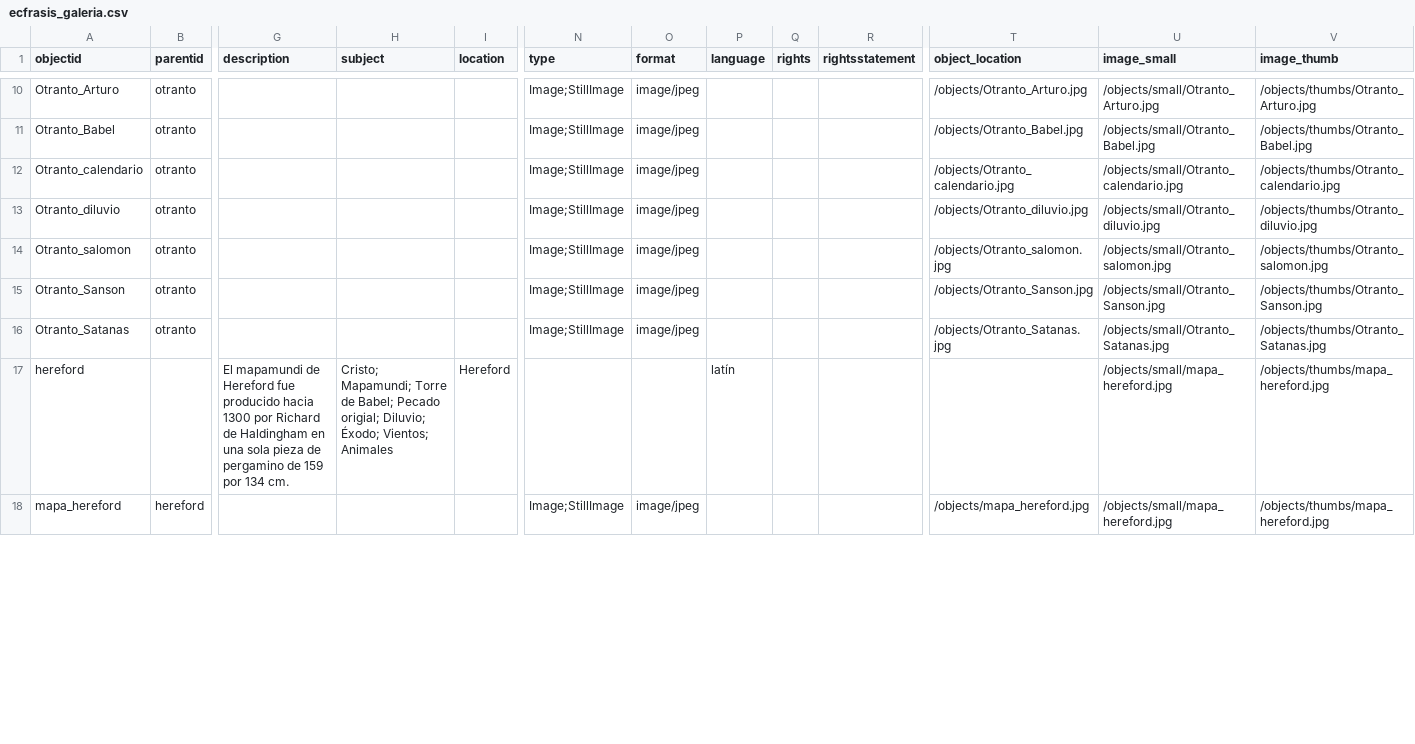
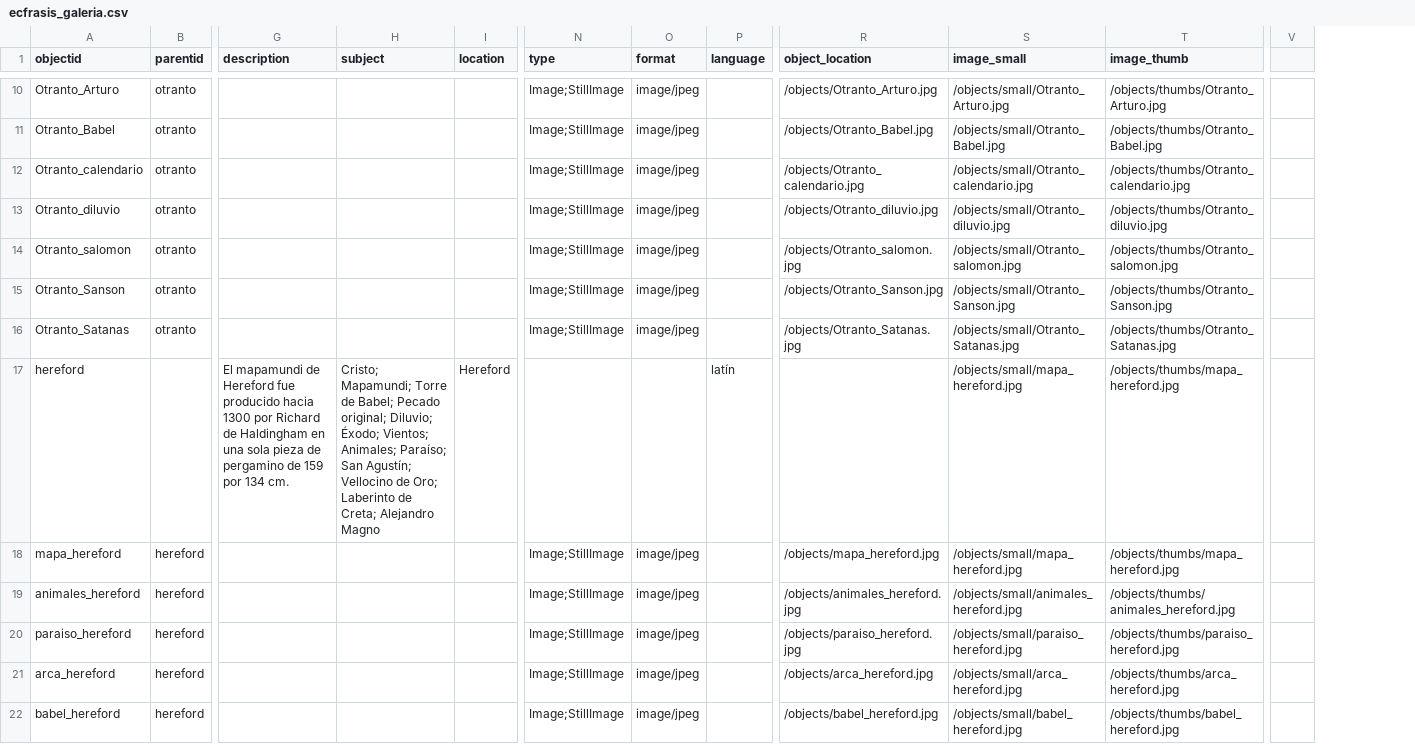
Before and after one commit to gabrielcalarco/ecfrasis.alexandre.galeria, a CSV file: _data/ecfrasis_galeria.csv, drawn as a sheet; only a part is shown, gaps mark what is left out; removed rows and columns are numbered as before the commit, all else as after; rows hold the shown columns only; the diff covers the shown part only; the diff names each change by its address in the sheet, - before the commit and + after, or states it on an @@ line.

```diff
--- a/_data/ecfrasis_galeria.csv
+++ b/_data/ecfrasis_galeria.csv
-column Q (rights), empty
-column R (rightsstatement), empty
+column V, empty
-H17 (subject): …Babel; Pecado origial; Diluvio; Éxodo; Vientos; Animales
+H17 (subject): …Babel; Pecado original; Diluvio; Éxodo; Vientos; Animales; Paraíso; San Agustín; Vellocino de Oro; Laberinto de Creta; Alejandro Magno
+row 19: animales_hereford | hereford |  |  |  | Image;StillImage | image/jpeg |  | /objects/animales_hereford.jpg | /objects/small/animales_hereford.jpg | /objects/thumbs/animales_hereford.jpg
+row 20: paraiso_hereford | hereford |  |  |  | Image;StillImage | image/jpeg |  | /objects/paraiso_hereford.jpg | /objects/small/paraiso_hereford.jpg | /objects/thumbs/paraiso_hereford.jpg
+row 21: arca_hereford | hereford |  |  |  | Image;StillImage | image/jpeg |  | /objects/arca_hereford.jpg | /objects/small/arca_hereford.jpg | /objects/thumbs/arca_hereford.jpg
+row 22: babel_hereford | hereford |  |  |  | Image;StillImage | image/jpeg |  | /objects/babel_hereford.jpg | /objects/small/babel_hereford.jpg | /objects/thumbs/babel_hereford.jpg
```
Also changed, not shown: 9 added rows, 1 removed row and 42 edited cells elsewhere in this file, 41 other files.
